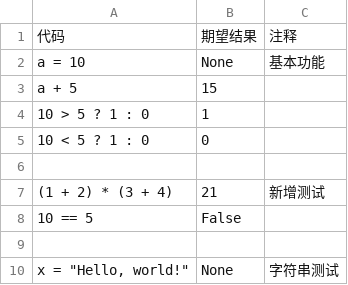
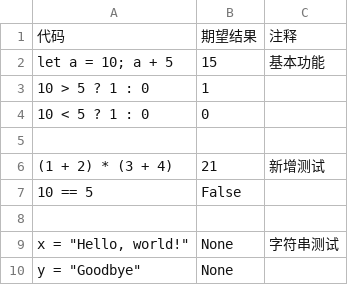
Before and after one commit to picasso250/loong-lang, a CSV file: test_cases.csv, drawn as a sheet; only a part is shown; the shorter side is filled out with more unchanged rows; removed rows and columns are numbered as before the commit, all else as after; the diff names each change by its address in the sheet, - before the commit and + after, or states it on an @@ line.

```diff
--- a/test_cases.csv
+++ b/test_cases.csv
-row 2: a = 10 | None | 基本功能
-row 3: a + 5 | 15
+row 2: let a = 10; a + 5 | 15 | 基本功能
```
Also changed, not shown: 4 other files.
